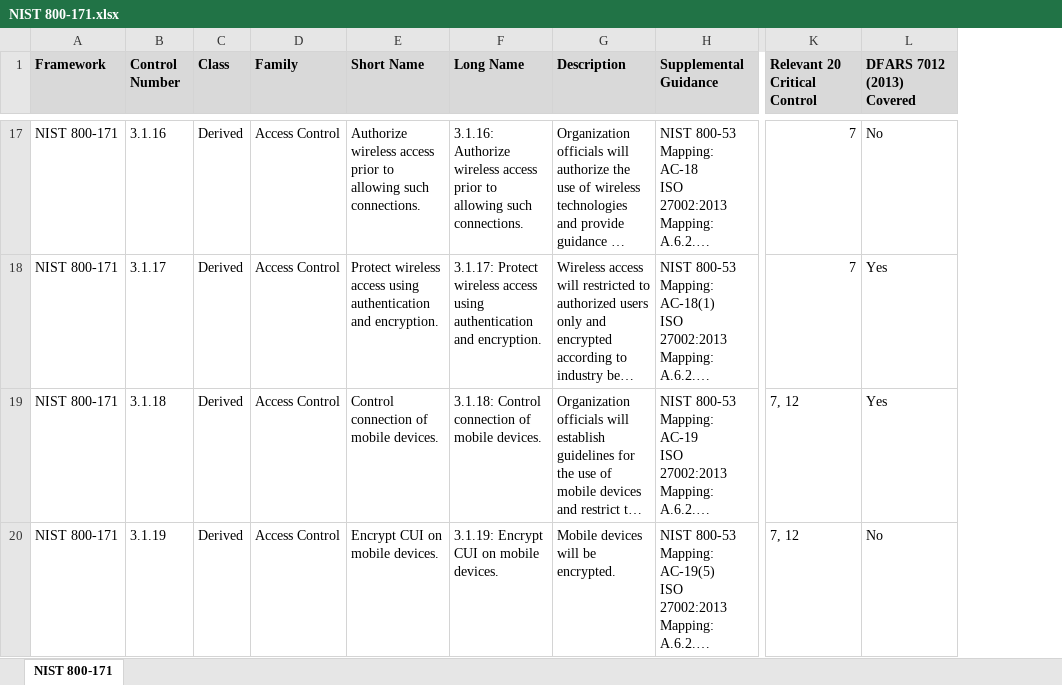
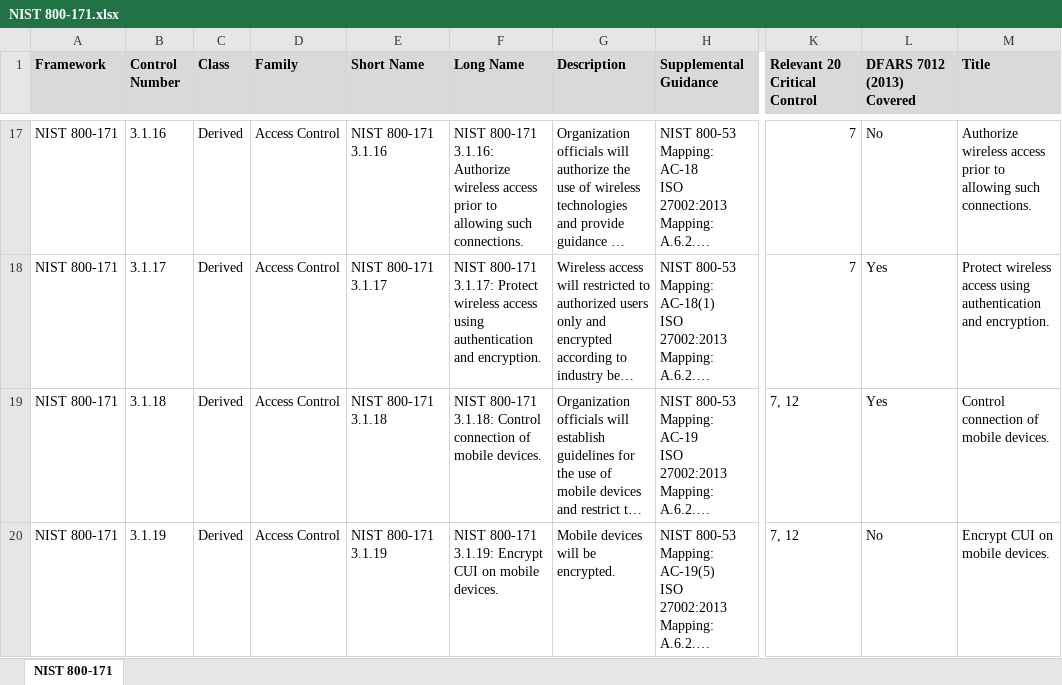
Before and after one commit to simplerisk/import-content, an Excel workbook: Control Frameworks/NIST 800-171/NIST 800-171.xlsx, sheet NIST 800-171, drawn as a sheet; only a part is shown, gaps mark what is left out; long unchanged cells end in …; values as stored, in another font and other column widths than the file's, no borders; conditional formats not drawn; the diff covers the shown part only; the diff names each change by its address in the sheet, - before the commit and + after, or states it on an @@ line.

Commit message:
Updated NIST 800-171 Short Name and Long Name

```diff
--- a/Control Frameworks/NIST 800-171/NIST 800-171.xlsx (sheet NIST 800-171)
+++ b/Control Frameworks/NIST 800-171/NIST 800-171.xlsx (sheet NIST 800-171)
+column M (Title), rows 17-20: Authorize wireless access prior to allowing such connections. | Protect wireless access using authentication and encryption. | Control connection of mobile devices. | Encrypt CUI on mobile devices.
-E17 (Short Name): Authorize wireless access prior to allowing such connections.
+E17 (Short Name): NIST 800-171 3.1.16
-F17 (Long Name): 3.1.16: Authorize…
+F17 (Long Name): NIST 800-171 3.1.16: Authorize…
-E18 (Short Name): Protect wireless access using authentication and encryption.
+E18 (Short Name): NIST 800-171 3.1.17
-F18 (Long Name): 3.1.17: Protect…
+F18 (Long Name): NIST 800-171 3.1.17: Protect…
-E19 (Short Name): Control connection of mobile devices.
+E19 (Short Name): NIST 800-171 3.1.18
-F19 (Long Name): 3.1.18: Control…
+F19 (Long Name): NIST 800-171 3.1.18: Control…
-E20 (Short Name): Encrypt CUI on mobile devices.
+E20 (Short Name): NIST 800-171 3.1.19
-F20 (Long Name): 3.1.19: Encrypt CUI on mobile devices.
+F20 (Long Name): NIST 800-171 3.1.19: Encrypt CUI on mobile devices.
```
Also changed, not shown: 210 edited cells elsewhere in this sheet, 1 other file.
